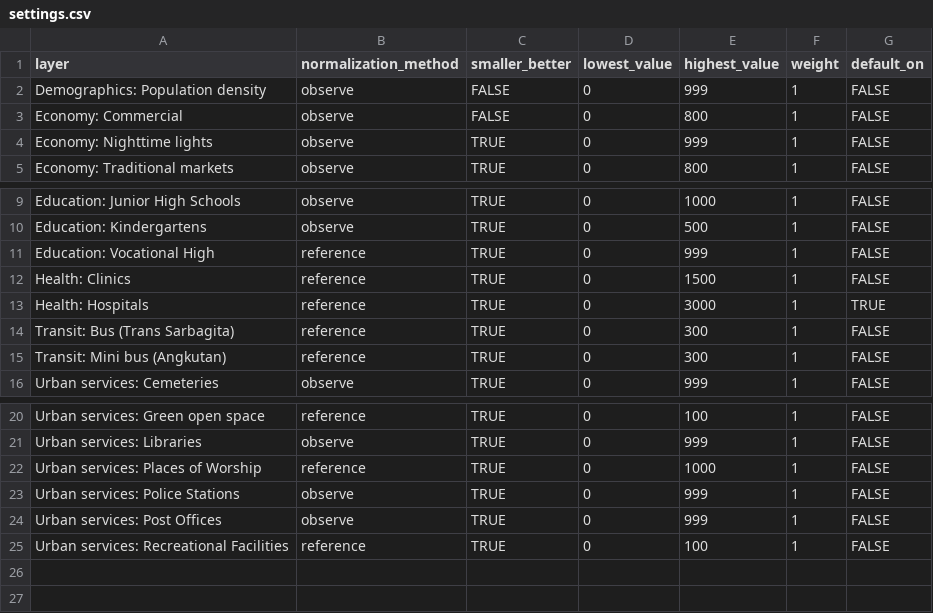
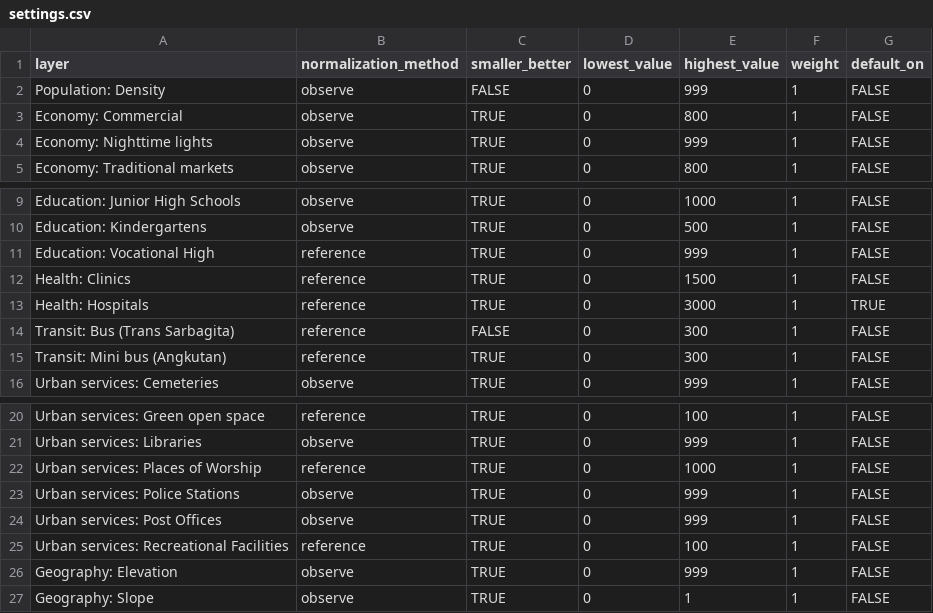
Before and after one commit to ricardoochoa/suitability, a CSV file: _data/Denpasar/settings/settings.csv, drawn as a sheet; only a part is shown, gaps mark what is left out.

```diff
--- a/_data/Denpasar/settings/settings.csv
+++ b/_data/Denpasar/settings/settings.csv
@@ -1,4 +1,4 @@
 layer,normalization_method,smaller_better,lowest_value,highest_value,weight,default_on
-Demographics: Population density,observe,FALSE,0,999,1,FALSE
-Economy: Commercial,observe,FALSE,0,800,1,FALSE
+Population: Density,observe,FALSE,0,999,1,FALSE
+Economy: Commercial,observe,TRUE,0,800,1,FALSE
 Economy: Nighttime lights,observe,TRUE,0,999,1,FALSE
@@ -13,3 +13,3 @@ Health: Clinics,reference,TRUE,0,1500,1,FALSE
 Health: Hospitals,reference,TRUE,0,3000,1,TRUE
-Transit: Bus (Trans Sarbagita),reference,TRUE,0,300,1,FALSE
+Transit: Bus (Trans Sarbagita),reference,FALSE,0,300,1,FALSE
 Transit: Mini bus (Angkutan),reference,TRUE,0,300,1,FALSE
@@ -25 +25,3 @@ Urban services: Post Offices,observe,TRUE,0,999,1,FALSE
 Urban services: Recreational Facilities,reference,TRUE,0,100,1,FALSE
+Geography: Elevation,observe,TRUE,0,999,1,FALSE
+Geography: Slope,observe,TRUE,0,1,1,FALSE
```
Also changed, not shown: _data/Denpasar/settings/layer_names.csv, _data/Semarang/settings/layer_names.csv, 5 other files.
